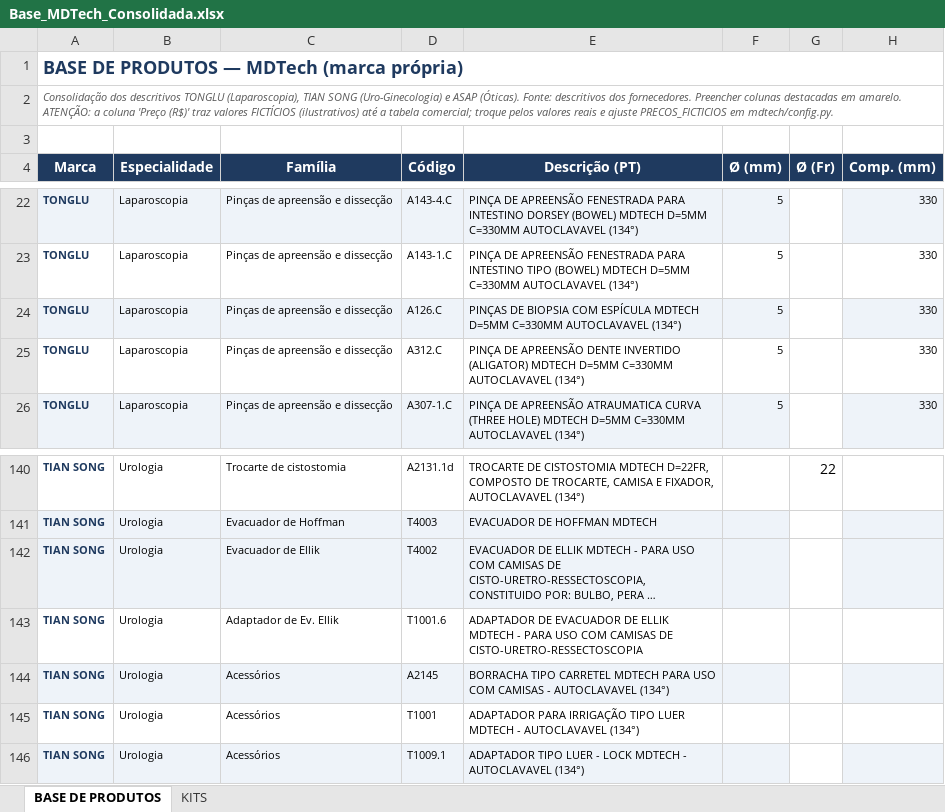
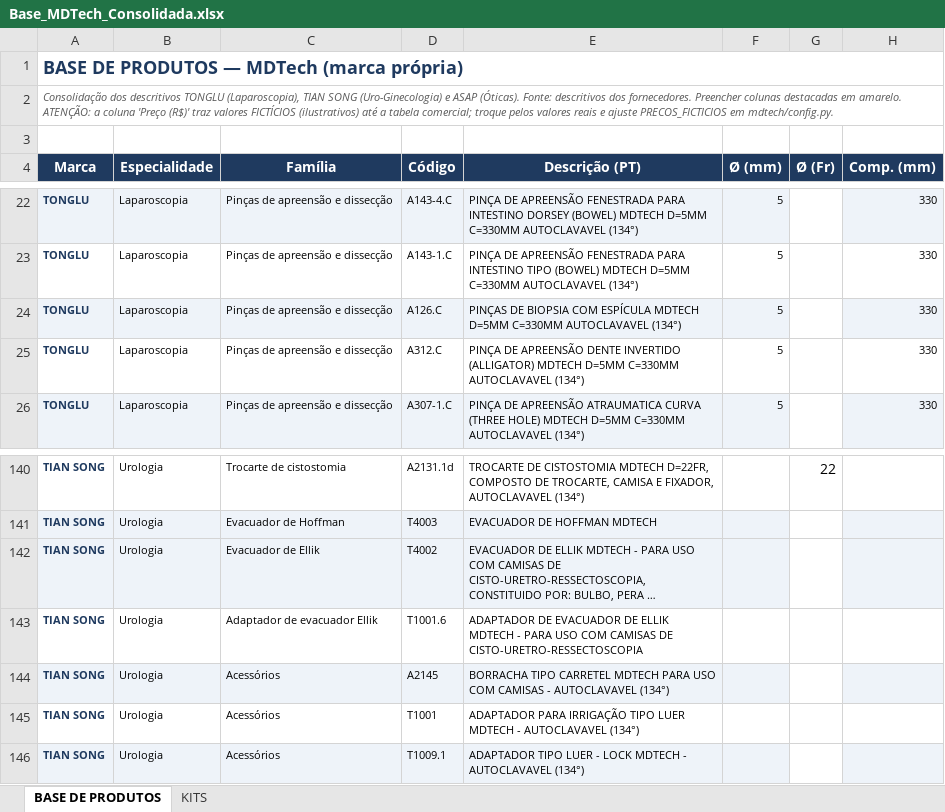
Before and after one commit to andrecanesin/catalogo-mdtech, an Excel workbook: dados/Base_MDTech_Consolidada.xlsx, sheet BASE DE PRODUTOS, drawn as a sheet; only a part is shown, gaps mark what is left out; long unchanged cells end in …; values as stored, in another font and other column widths than the file's, no borders; the diff covers the shown part only; the diff names each change by its address in the sheet, - before the commit and + after, or states it on an @@ line.

```diff
--- a/dados/Base_MDTech_Consolidada.xlsx (sheet BASE DE PRODUTOS)
+++ b/dados/Base_MDTech_Consolidada.xlsx (sheet BASE DE PRODUTOS)
-E25 (Descrição (PT)): …DENTE INVERTIDO (ALIGATOR) MDTECH D=5MM…
+E25 (Descrição (PT)): …DENTE INVERTIDO (ALLIGATOR) MDTECH D=5MM…
-C143 (Família): Adaptador de Ev. Ellik
+C143 (Família): Adaptador de evacuador Ellik
```
Also changed, not shown: 39 edited cells elsewhere in this sheet, 3 other files.
